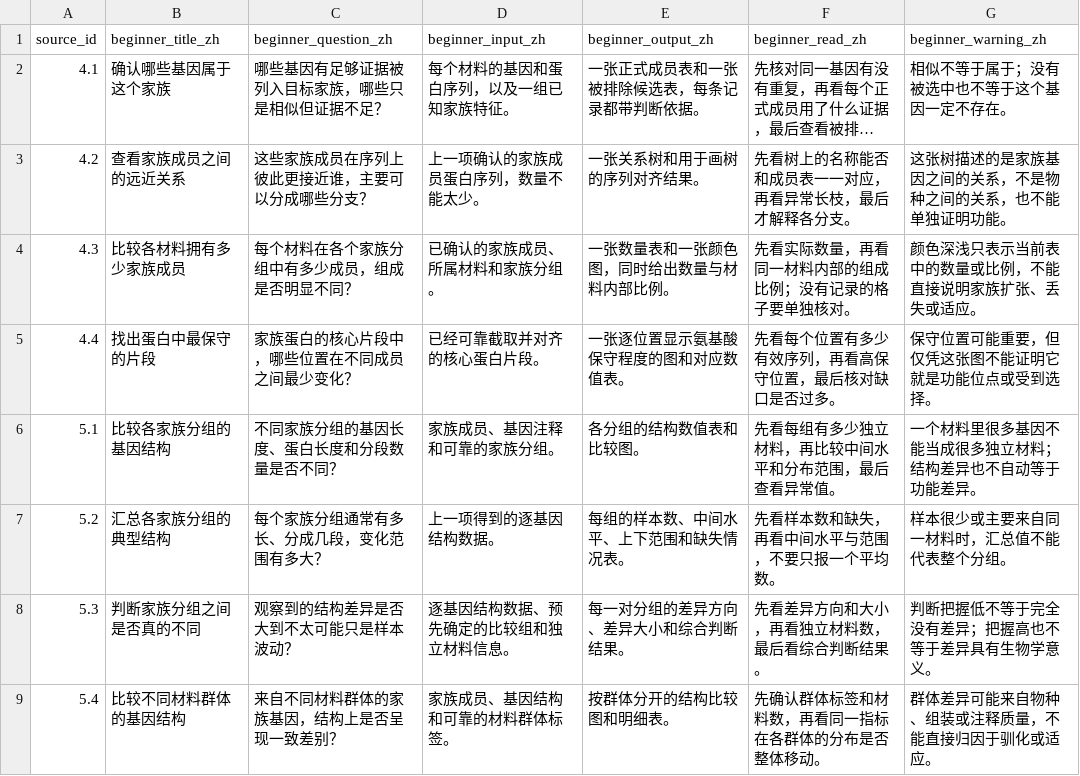
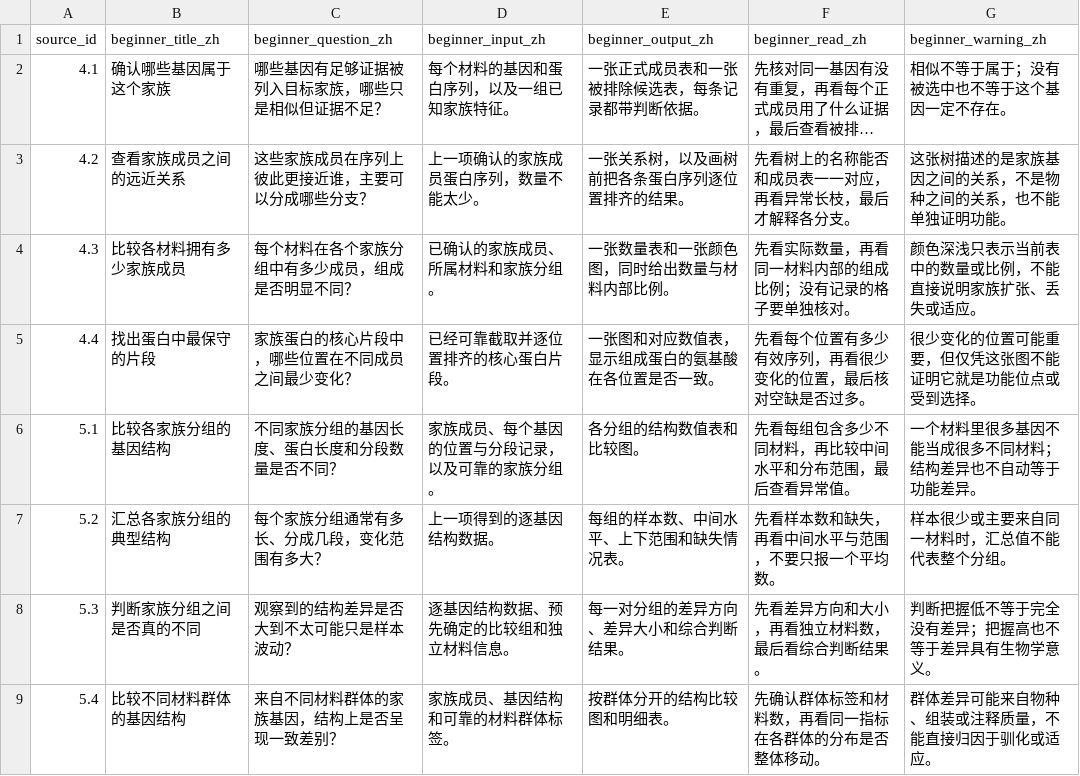
Before and after one commit to lianglunping/PanFamFlow, a TSV file: docs/TUTORIAL_BEGINNER_LANGUAGE.tsv, drawn as a sheet; only a part is shown; long unchanged cells end in …; the diff names each change by its address in the sheet, - before the commit and + after, or states it on an @@ line.

Commit message:
docs: add zero-base tutorial concepts

```diff
--- a/docs/TUTORIAL_BEGINNER_LANGUAGE.tsv
+++ b/docs/TUTORIAL_BEGINNER_LANGUAGE.tsv
-E3 (beginner_output_zh): 一张关系树和用于画树的序列对齐结果。
+E3 (beginner_output_zh): 一张关系树，以及画树前把各条蛋白序列逐位置排齐的结果。
-D5 (beginner_input_zh): 已经可靠截取并对齐的核心蛋白片段。
+D5 (beginner_input_zh): 已经可靠截取并逐位置排齐的核心蛋白片段。
-E5 (beginner_output_zh): 一张逐位置显示氨基酸保守程度的图和对应数值表。
+E5 (beginner_output_zh): 一张图和对应数值表，显示组成蛋白的氨基酸在各位置是否一致。
-F5 (beginner_read_zh): 先看每个位置有多少有效序列，再看高保守位置，最后核对缺口是否过多。
+F5 (beginner_read_zh): 先看每个位置有多少有效序列，再看很少变化的位置，最后核对空缺是否过多。
-G5 (beginner_warning_zh): 保守位置可能重要，但仅凭这张图不能证明它就是功能位点或受到选择。
+G5 (beginner_warning_zh): 很少变化的位置可能重要，但仅凭这张图不能证明它就是功能位点或受到选择。
-D6 (beginner_input_zh): 家族成员、基因注释和可靠的家族分组。
+D6 (beginner_input_zh): 家族成员、每个基因的位置与分段记录，以及可靠的家族分组。
-F6 (beginner_read_zh): 先看每组有多少独立材料，再比较中间水平和分布范围，最后查看异常值。
+F6 (beginner_read_zh): 先看每组包含多少不同材料，再比较中间水平和分布范围，最后查看异常值。
-G6 (beginner_warning_zh): 一个材料里很多基因不能当成很多独立材料；结构差异也不自动等于功能差异。
+G6 (beginner_warning_zh): 一个材料里很多基因不能当成很多不同材料；结构差异也不自动等于功能差异。
```
Also changed, not shown: 3 other files.
